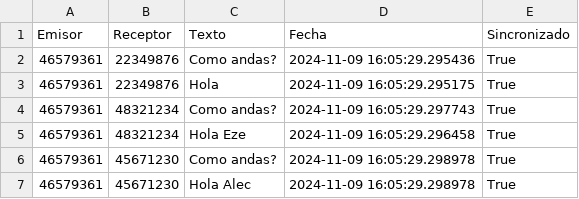
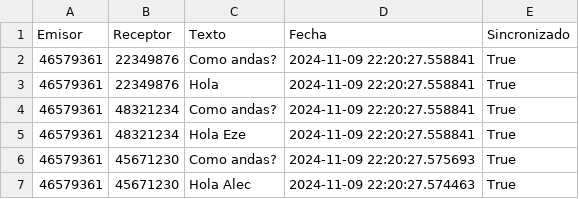
Before and after one commit to franmutzitba/TP_Estructuras_2Q2024, a CSV file: z_archivo_sms.csv, drawn as a sheet.

```diff
--- a/z_archivo_sms.csv
+++ b/z_archivo_sms.csv
@@ -1,7 +1,7 @@
 Emisor,Receptor,Texto,Fecha,Sincronizado
-46579361,22349876,Como andas?,2024-11-09 16:05:29.295436,True
-46579361,22349876,Hola,2024-11-09 16:05:29.295175,True
-46579361,48321234,Como andas?,2024-11-09 16:05:29.297743,True
-46579361,48321234,Hola Eze,2024-11-09 16:05:29.296458,True
-46579361,45671230,Como andas?,2024-11-09 16:05:29.298978,True
-46579361,45671230,Hola Alec,2024-11-09 16:05:29.298978,True
+46579361,22349876,Como andas?,2024-11-09 22:20:27.558841,True
+46579361,22349876,Hola,2024-11-09 22:20:27.558841,True
+46579361,48321234,Como andas?,2024-11-09 22:20:27.558841,True
+46579361,48321234,Hola Eze,2024-11-09 22:20:27.558841,True
+46579361,45671230,Como andas?,2024-11-09 22:20:27.575693,True
+46579361,45671230,Hola Alec,2024-11-09 22:20:27.574463,True
```
Also changed, not shown: z_celulares.csv, z_mails.csv, 4 other files.
